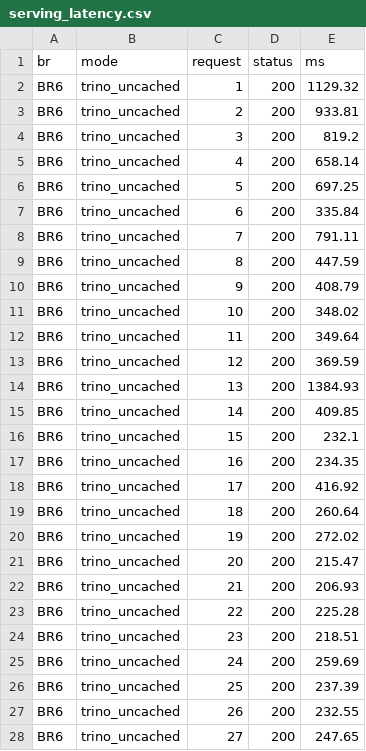
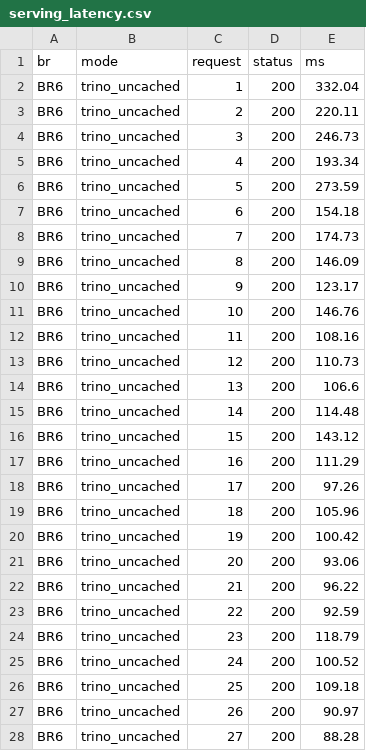
Before and after one commit to thanh140603/DE_261, a CSV file: docs/evidence/br678/serving_latency.csv, drawn as a sheet; only a part is shown; the diff covers the shown part only.

```diff
--- a/docs/evidence/br678/serving_latency.csv
+++ b/docs/evidence/br678/serving_latency.csv
@@ -1,28 +1,28 @@
 br,mode,request,status,ms
-BR6,trino_uncached,1,200,1129.32
-BR6,trino_uncached,2,200,933.81
-BR6,trino_uncached,3,200,819.2
-BR6,trino_uncached,4,200,658.14
-BR6,trino_uncached,5,200,697.25
-BR6,trino_uncached,6,200,335.84
-BR6,trino_uncached,7,200,791.11
-BR6,trino_uncached,8,200,447.59
-BR6,trino_uncached,9,200,408.79
-BR6,trino_uncached,10,200,348.02
-BR6,trino_uncached,11,200,349.64
-BR6,trino_uncached,12,200,369.59
-BR6,trino_uncached,13,200,1384.93
-BR6,trino_uncached,14,200,409.85
-BR6,trino_uncached,15,200,232.1
-BR6,trino_uncached,16,200,234.35
-BR6,trino_uncached,17,200,416.92
-BR6,trino_uncached,18,200,260.64
-BR6,trino_uncached,19,200,272.02
-BR6,trino_uncached,20,200,215.47
-BR6,trino_uncached,21,200,206.93
-BR6,trino_uncached,22,200,225.28
-BR6,trino_uncached,23,200,218.51
-BR6,trino_uncached,24,200,259.69
-BR6,trino_uncached,25,200,237.39
-BR6,trino_uncached,26,200,232.55
-BR6,trino_uncached,27,200,247.65
+BR6,trino_uncached,1,200,332.04
+BR6,trino_uncached,2,200,220.11
+BR6,trino_uncached,3,200,246.73
+BR6,trino_uncached,4,200,193.34
+BR6,trino_uncached,5,200,273.59
+BR6,trino_uncached,6,200,154.18
+BR6,trino_uncached,7,200,174.73
+BR6,trino_uncached,8,200,146.09
+BR6,trino_uncached,9,200,123.17
+BR6,trino_uncached,10,200,146.76
+BR6,trino_uncached,11,200,108.16
+BR6,trino_uncached,12,200,110.73
+BR6,trino_uncached,13,200,106.6
+BR6,trino_uncached,14,200,114.48
+BR6,trino_uncached,15,200,143.12
+BR6,trino_uncached,16,200,111.29
+BR6,trino_uncached,17,200,97.26
+BR6,trino_uncached,18,200,105.96
+BR6,trino_uncached,19,200,100.42
+BR6,trino_uncached,20,200,93.06
+BR6,trino_uncached,21,200,96.22
+BR6,trino_uncached,22,200,92.59
+BR6,trino_uncached,23,200,118.79
+BR6,trino_uncached,24,200,100.52
+BR6,trino_uncached,25,200,109.18
+BR6,trino_uncached,26,200,90.97
+BR6,trino_uncached,27,200,88.28
```
Also changed, not shown: 153 edited cells elsewhere in this file, docs/evidence/br678/content_sync_latency.csv, docs/evidence/br678/live_overlay.csv, 28 other files.
